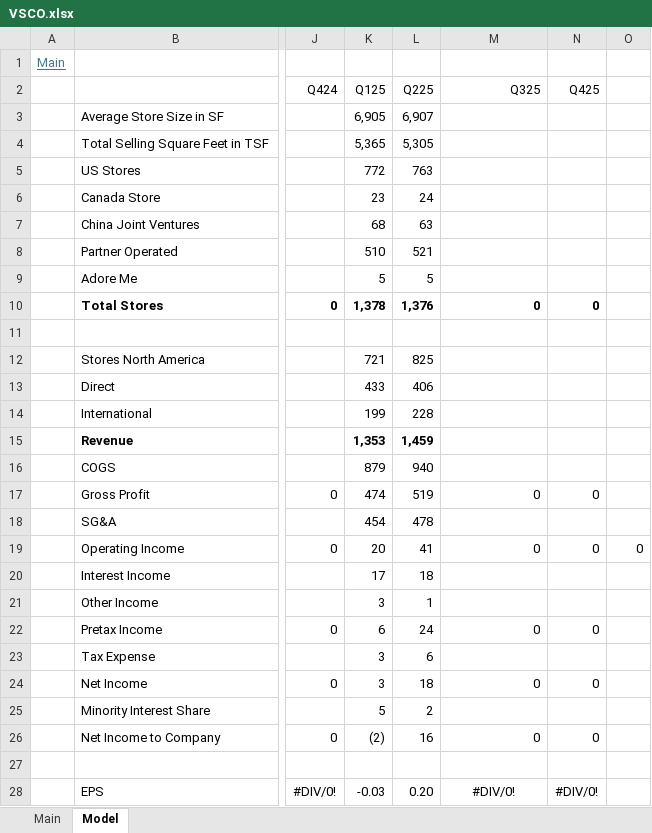
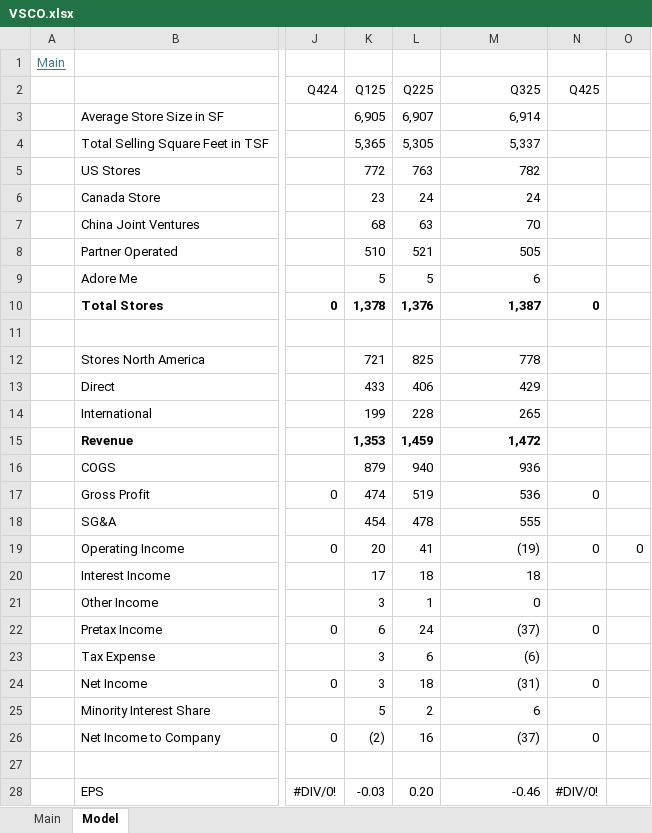
Before and after one commit to oscarsettje/Models, an Excel workbook: VSCO.xlsx, sheet Model, drawn as a sheet; only a part is shown, gaps mark what is left out; values as stored, in another font and other column widths than the file's, no borders; the diff covers the shown part only; the diff names each change by its address in the sheet, - before the commit and + after, or states it on an @@ line.

```diff
--- a/VSCO.xlsx (sheet Model)
+++ b/VSCO.xlsx (sheet Model)
-M3 (Q325): (empty)
+M3 (Q325): 6,914
-M4 (Q325): (empty)
+M4 (Q325): 5,337
-M5 (Q325): (empty)
+M5 (Q325): 782
-M6 (Q325): (empty)
+M6 (Q325): 24
-M7 (Q325): (empty)
+M7 (Q325): 70
-M8 (Q325): (empty)
+M8 (Q325): 505
-M9 (Q325): (empty)
+M9 (Q325): 6
-M10 (Q325): 0
+M10 (Q325): 1,387
-M12 (Q325): (empty)
+M12 (Q325): 778
-M13 (Q325): (empty)
+M13 (Q325): 429
-M14 (Q325): (empty)
+M14 (Q325): 265
-M15 (Q325): (empty)
+M15 (Q325): 1,472
-M16 (Q325): (empty)
+M16 (Q325): 936
-M17 (Q325): 0
+M17 (Q325): 536
-M18 (Q325): (empty)
+M18 (Q325): 555
-M19 (Q325): 0
+M19 (Q325): (19)
-M20 (Q325): (empty)
+M20 (Q325): 18
-M21 (Q325): (empty)
+M21 (Q325): 0
-M22 (Q325): 0
+M22 (Q325): (37)
-M23 (Q325): (empty)
+M23 (Q325): (6)
-M24 (Q325): 0
+M24 (Q325): (31)
-M25 (Q325): (empty)
+M25 (Q325): 6
-M26 (Q325): 0
+M26 (Q325): (37)
-M28 (Q325): #DIV/0!
+M28 (Q325): -0.46
-M28 alignment: center
+M28 alignment: right
```
Also changed, not shown: 57 edited cells and cell formats elsewhere in this sheet, sheet Main, LULU.xlsx, NFLX.xlsx, 7 other files.
